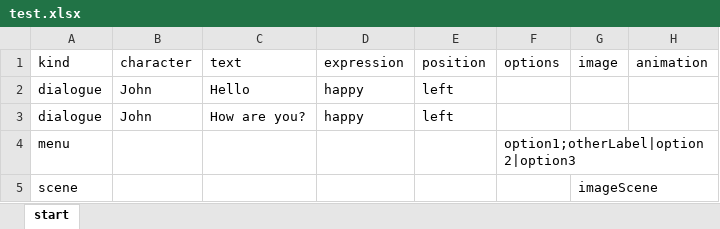
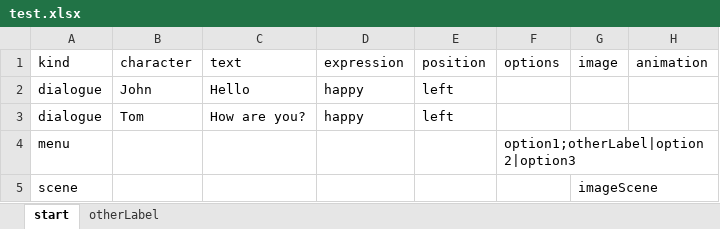
Before and after one commit to facuellarg/excel_to_renpy, an Excel workbook: test.xlsx, sheet start, drawn as a sheet; values as stored, in another font and other column widths than the file's, no borders; the diff names each change by its address in the sheet, - before the commit and + after, or states it on an @@ line.

Commit message:
create labels from sheet names

```diff
--- a/test.xlsx (sheet start)
+++ b/test.xlsx (sheet start)
+sheet tab: otherLabel
-B3 (character): John
+B3 (character): Tom
```
Also changed, not shown: 10 other files.
